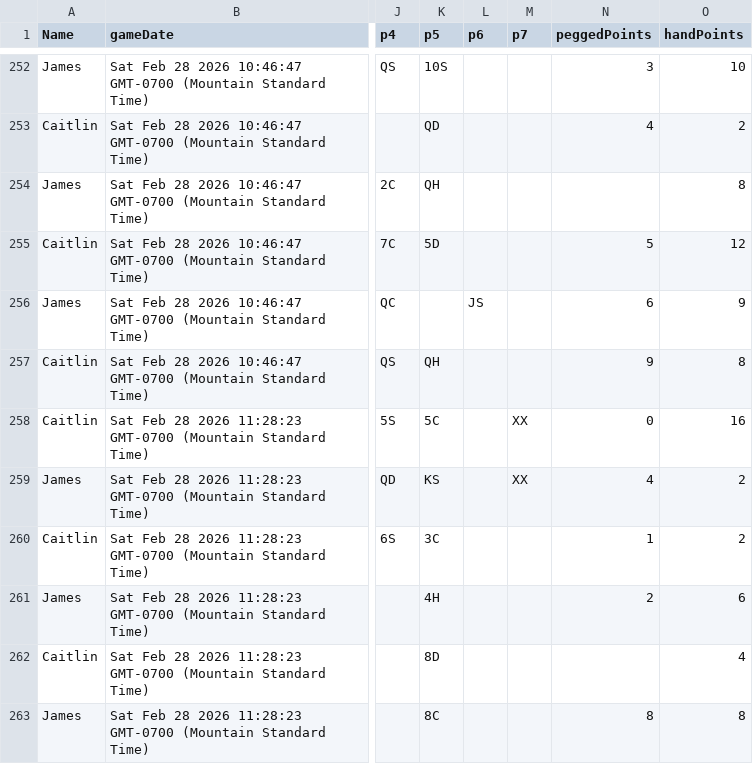
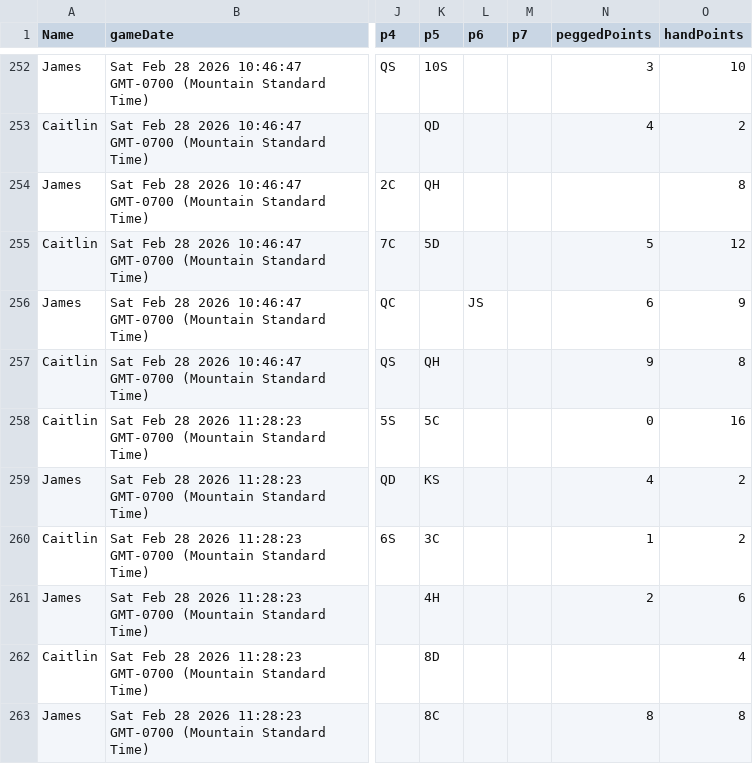
Before and after one commit to caitsmcco/caitsmcco.github.io, a CSV file: data/crib/edited.csv, drawn as a sheet; only a part is shown, gaps mark what is left out; the diff names each change by its address in the sheet, - before the commit and + after, or states it on an @@ line.

```diff
--- a/data/crib/edited.csv
+++ b/data/crib/edited.csv
-M258:M259 (p7): XX
+M258:M259 (p7): (empty)
```
Also changed, not shown: 1 other file.
